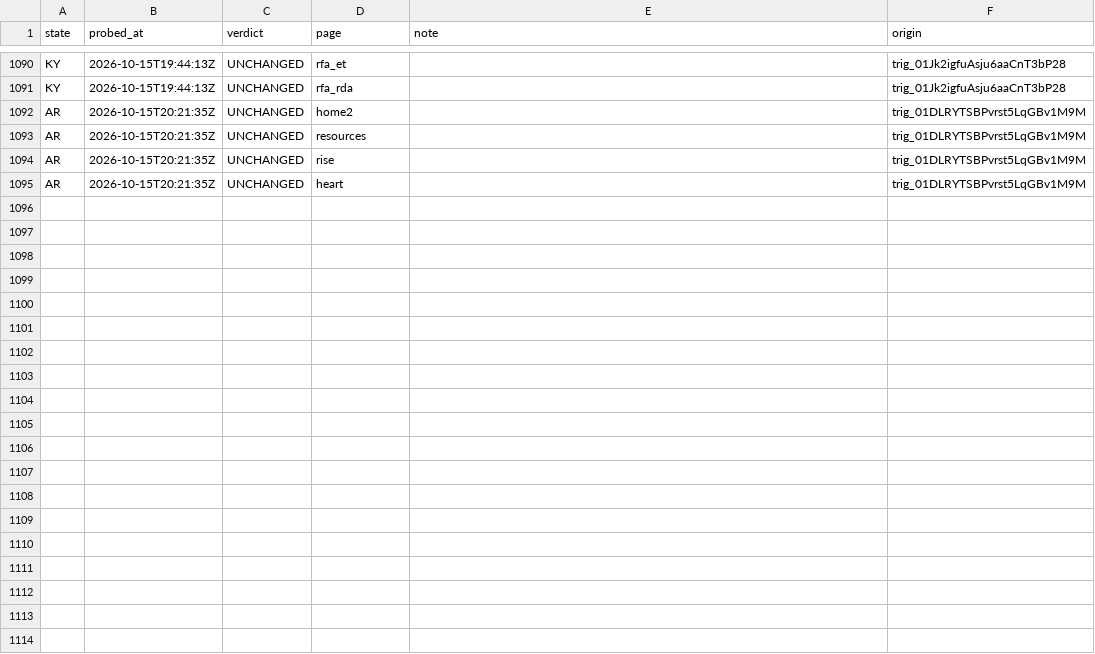
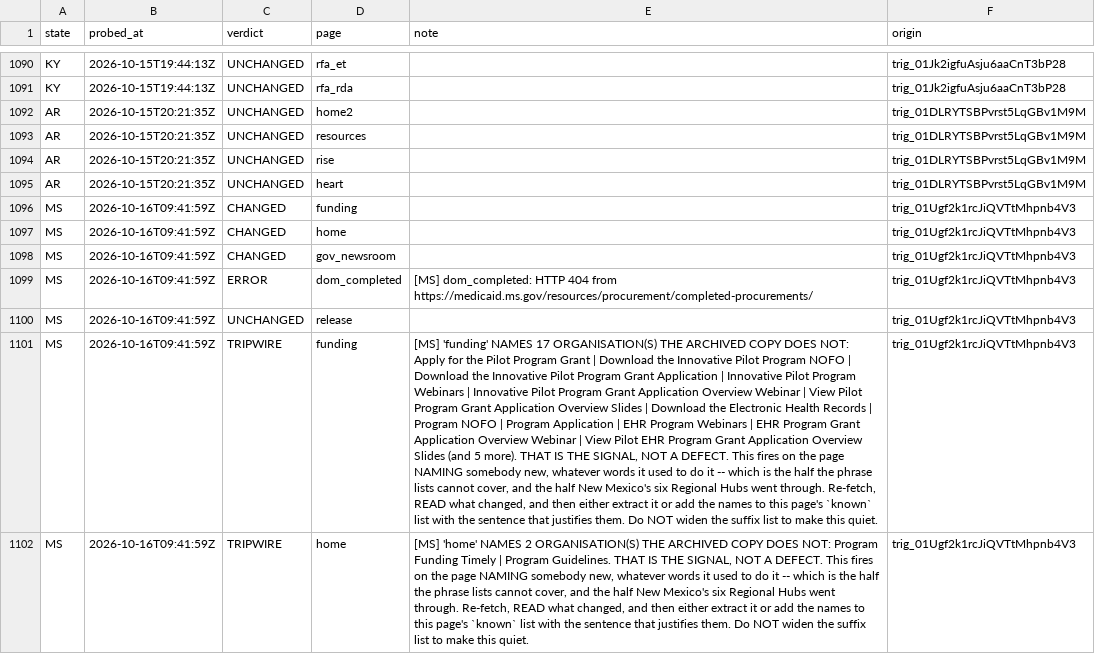
Before and after one commit to INicchitta12/RHTP_Tracker, a CSV file: logs/probe_results.csv, drawn as a sheet; only a part is shown, gaps mark what is left out; the diff names each change by its address in the sheet, - before the commit and + after, or states it on an @@ line.

```diff
--- a/logs/probe_results.csv
+++ b/logs/probe_results.csv
+row 1096: MS | 2026-10-16T09:41:59Z | CHANGED | funding |  | trig_01Ugf2k1rcJiQVTtMhpnb4V3
+row 1097: MS | 2026-10-16T09:41:59Z | CHANGED | home |  | trig_01Ugf2k1rcJiQVTtMhpnb4V3
+row 1098: MS | 2026-10-16T09:41:59Z | CHANGED | gov_newsroom |  | trig_01Ugf2k1rcJiQVTtMhpnb4V3
+row 1099: MS | 2026-10-16T09:41:59Z | ERROR | dom_completed | [MS] dom_completed: HTTP 404 from https://medicaid.ms.gov/resources/procurement/completed-procurements/ | trig_01Ugf2k1rcJiQVTtMhpnb4V3
+row 1100: MS | 2026-10-16T09:41:59Z | UNCHANGED | release |  | trig_01Ugf2k1rcJiQVTtMhpnb4V3
+row 1101: MS | 2026-10-16T09:41:59Z | TRIPWIRE | funding | [MS] 'funding' NAMES 17 ORGANISATION(S) THE ARCHIVED COPY DOES NOT: Apply for the Pilot Program Grant | Download the Innovative Pilot Program NOFO | Download the Innovative Pilot Program Grant Application | Innovative Pilot Program Webinars | Innovative Pilot Program Grant Application Overview Webinar | View Pilot Program Grant Application Overview Slides | Download the Electronic Health Records | Program NOFO | Program Application | EHR Program Webinars | EHR Program Grant Application Overview Webinar | View Pilot EHR Program Grant Application Overview Slides (and 5 more). THAT IS THE SIGNAL, NOT A DEFECT. This fires on the page NAMING somebody new, whatever words it used to do it -- which is the half the phrase lists cannot cover, and the half New Mexico's six Regional Hubs went through. Re-fetch, READ what changed, and then either extract it or add the names to this page's `known` list with the sentence that justifies them. Do NOT widen the suffix list to make this quiet. | trig_01Ugf2k1rcJiQVTtMhpnb4V3
+row 1102: MS | 2026-10-16T09:41:59Z | TRIPWIRE | home | [MS] 'home' NAMES 2 ORGANISATION(S) THE ARCHIVED COPY DOES NOT: Program Funding Timely | Program Guidelines. THAT IS THE SIGNAL, NOT A DEFECT. This fires on the page NAMING somebody new, whatever words it used to do it -- which is the half the phrase lists cannot cover, and the half New Mexico's six Regional Hubs went through. Re-fetch, READ what changed, and then either extract it or add the names to this page's `known` list with the sentence that justifies them. Do NOT widen the suffix list to make this quiet. | trig_01Ugf2k1rcJiQVTtMhpnb4V3
```
